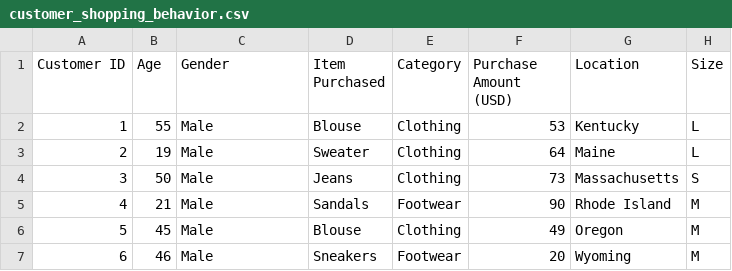
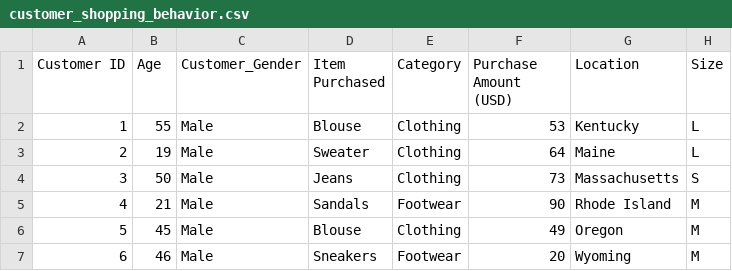
Before and after one commit to sh-47-ha/customer-behavior-data-analysis-SQL-Python-PowerBI, a CSV file: customer_shopping_behavior.csv, drawn as a sheet; only a part is shown; the diff names each change by its address in the sheet, - before the commit and + after, or states it on an @@ line.

Commit message:
committed

```diff
--- a/customer_shopping_behavior.csv
+++ b/customer_shopping_behavior.csv
-C1: Gender
+C1: Customer_Gender
```
